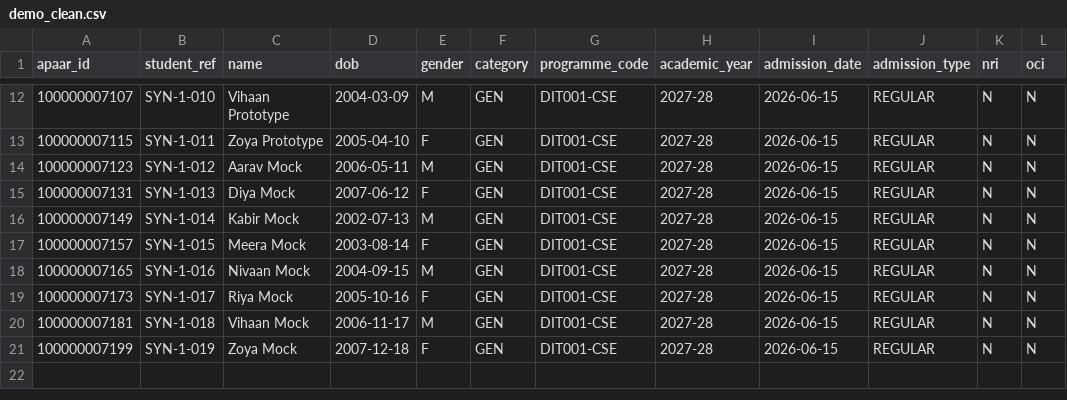
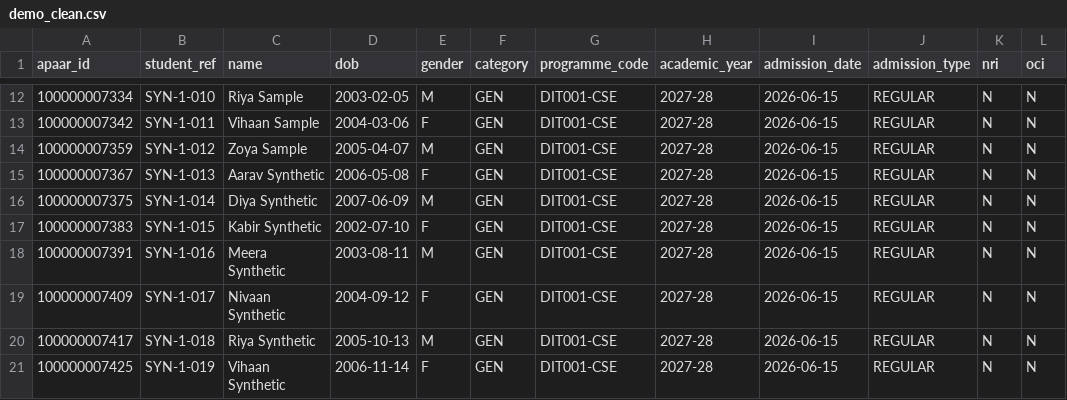
Before and after one commit to Shanmukha666/apaar-setu, a CSV file: backend/seed/data/demo_uploads/demo_clean.csv, drawn as a sheet; only a part is shown, gaps mark what is left out; the diff covers the shown part only; the diff names each change by its address in the sheet, - before the commit and + after, or states it on an @@ line.

```diff
--- a/backend/seed/data/demo_uploads/demo_clean.csv
+++ b/backend/seed/data/demo_uploads/demo_clean.csv
-A12 (apaar_id): 100000007107
+A12 (apaar_id): 100000007334
-C12 (name): Vihaan Prototype
+C12 (name): Riya Sample
-D12 (dob): 2004-03-09
+D12 (dob): 2003-02-05
-A13 (apaar_id): 100000007115
+A13 (apaar_id): 100000007342
-C13 (name): Zoya Prototype
+C13 (name): Vihaan Sample
-D13 (dob): 2005-04-10
+D13 (dob): 2004-03-06
-A14 (apaar_id): 100000007123
+A14 (apaar_id): 100000007359
-C14 (name): Aarav Mock
+C14 (name): Zoya Sample
-D14 (dob): 2006-05-11
+D14 (dob): 2005-04-07
-A15 (apaar_id): 100000007131
+A15 (apaar_id): 100000007367
-C15 (name): Diya Mock
+C15 (name): Aarav Synthetic
-D15 (dob): 2007-06-12
+D15 (dob): 2006-05-08
-A16 (apaar_id): 100000007149
+A16 (apaar_id): 100000007375
-C16 (name): Kabir Mock
+C16 (name): Diya Synthetic
-D16 (dob): 2002-07-13
+D16 (dob): 2007-06-09
-A17 (apaar_id): 100000007157
+A17 (apaar_id): 100000007383
-C17 (name): Meera Mock
+C17 (name): Kabir Synthetic
-D17 (dob): 2003-08-14
+D17 (dob): 2002-07-10
-A18 (apaar_id): 100000007165
+A18 (apaar_id): 100000007391
-C18 (name): Nivaan Mock
+C18 (name): Meera Synthetic
-D18 (dob): 2004-09-15
+D18 (dob): 2003-08-11
-A19 (apaar_id): 100000007173
+A19 (apaar_id): 100000007409
-C19 (name): Riya Mock
+C19 (name): Nivaan Synthetic
-D19 (dob): 2005-10-16
+D19 (dob): 2004-09-12
-A20 (apaar_id): 100000007181
+A20 (apaar_id): 100000007417
-C20 (name): Vihaan Mock
+C20 (name): Riya Synthetic
-D20 (dob): 2006-11-17
+D20 (dob): 2005-10-13
-A21 (apaar_id): 100000007199
+A21 (apaar_id): 100000007425
-C21 (name): Zoya Mock
+C21 (name): Vihaan Synthetic
-D21 (dob): 2007-12-18
+D21 (dob): 2006-11-14
```
Also changed, not shown: 30 edited cells elsewhere in this file, backend/seed/data/demo_uploads/demo_messy.csv, backend/seed/data/demo_uploads/demo_overflow.csv, 14 other files.
